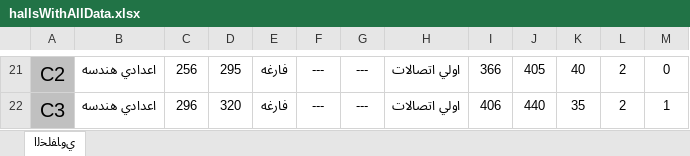
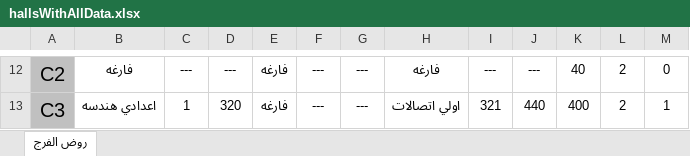
Before and after one commit to CSE-SUMMER-TRAINING/final-code, an Excel workbook: hallsWithAllData.xlsx, sheet ﺭﻭﺽ ﺍﻟﻔﺮﺝ, drawn as a sheet; only a part is shown, gaps mark what is left out; values as stored, in another font and other column widths than the file's, no borders; addresses are those after the commit; the diff covers the shown part only; the diff names each change by its address in the sheet, - before the commit and + after, or states it on an @@ line.

```diff
--- a/hallsWithAllData.xlsx (sheet ﺭﻭﺽ ﺍﻟﻔﺮﺝ)
+++ b/hallsWithAllData.xlsx (sheet ﺭﻭﺽ ﺍﻟﻔﺮﺝ)
-sheet tab: ﻱﻭﺎﻔﻠﺨﻟﺍ
+sheet tab: ﺭﻭﺽ ﺍﻟﻔﺮﺝ
-B12: اعدادي هندسه
+B12: فارغه
-C12: 256
+C12: ---
-D12: 295
+D12: ---
-H12: اولي اتصالات
+H12: فارغه
-I12: 366
+I12: ---
-J12: 405
+J12: ---
-C13: 296
+C13: 1
-I13: 406
+I13: 321
-K13: 35
+K13: 400
```
Also changed, not shown: 1 added row, 10 removed rows and 28 edited cells elsewhere in this sheet, 7 other files.
